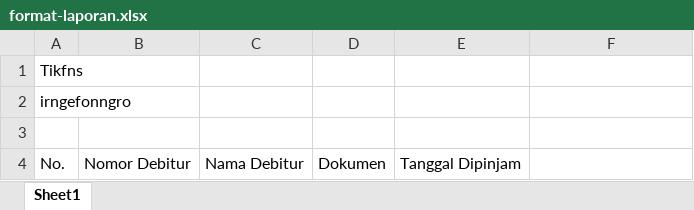
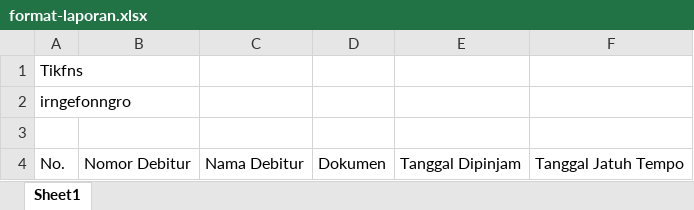
Before and after one commit to PinKevin/PKL, an Excel workbook: public/format/format-laporan.xlsx, sheet Sheet1, drawn as a sheet; values as stored, in another font and other column widths than the file's, no borders; the diff names each change by its address in the sheet, - before the commit and + after, or states it on an @@ line.

Commit message:
fix: print report peminjaman, format masih jelek

```diff
--- a/public/format/format-laporan.xlsx (sheet Sheet1)
+++ b/public/format/format-laporan.xlsx (sheet Sheet1)
-F4: (empty)
+F4: Tanggal Jatuh Tempo
```
Also changed, not shown: 1 other file.
